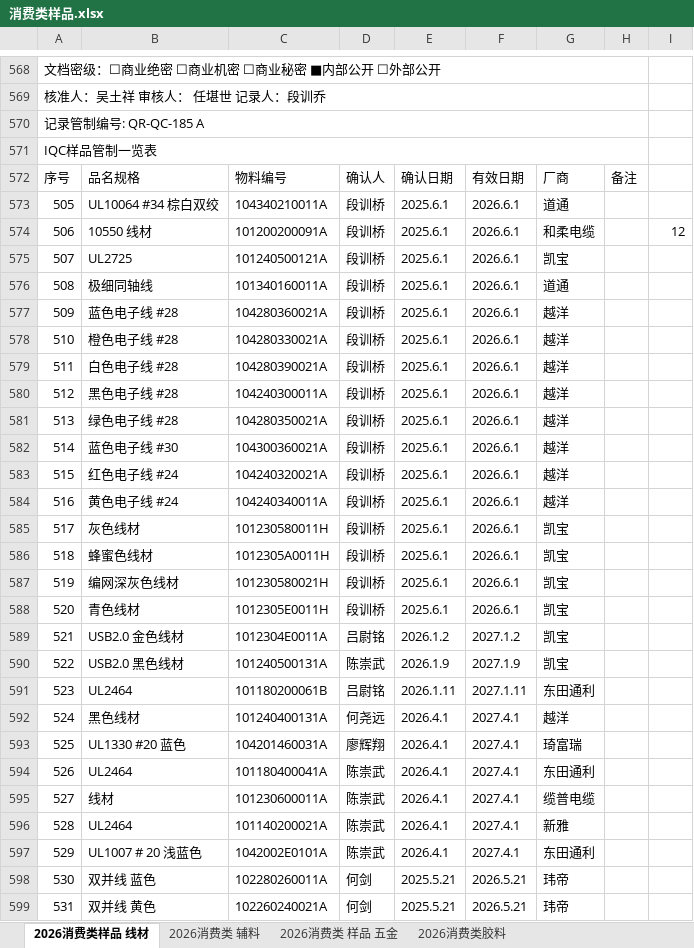
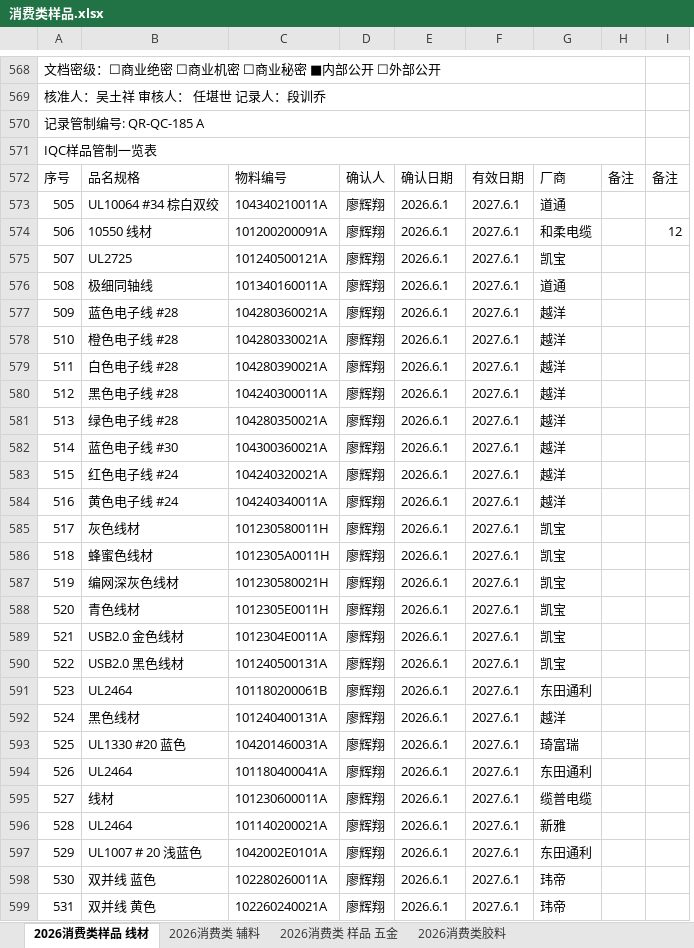
Before and after one commit to uiqc/uiqc.github.io, an Excel workbook: excel/消费类样品.xlsx, sheet 2026消费类样品 线材, drawn as a sheet; only a part is shown, gaps mark what is left out; values as stored, in another font and other column widths than the file's, no cell formats; charts and pictures not drawn; removed rows and columns are numbered as before the commit, all else as after; the diff covers the shown part only; the diff names each change by its address in the sheet, - before the commit and + after, or states it on an @@ line.

Commit message:
doc: 上传 2026年消费类样品(1).xlsx 去更新 excel 文件: excel/消费类样品.xlsx

```diff
--- a/excel/消费类样品.xlsx (sheet 2026消费类样品 线材)
+++ b/excel/消费类样品.xlsx (sheet 2026消费类样品 线材)
-column E, rows 572-599: 确认日期 | 2025.6.1 | 2025.6.1 | 2025.6.1 | 2025.6.1 | 2025.6.1 | 2025.6.1 | 2025.6.1 | 2025.6.1 | 2025.6.1 | 2025.6.1 | 2025.6.1 | 2025.6.1 | 2025.6.1 | 2025.6.1 | 2025.6.1 | 2025.6.1 | 2026.1.2 | 2026.1.9 | 2026.1.11 | 2026.4.1 | 2026.4.1 | 2026.4.1 | 2026.4.1 | 2026.4.1 | 2026.4.1 | 2025.5.21 | 2025.5.21
+column F, rows 572-599: 有效日期 | 2027.6.1 | 2027.6.1 | 2027.6.1 | 2027.6.1 | 2027.6.1 | 2027.6.1 | 2027.6.1 | 2027.6.1 | 2027.6.1 | 2027.6.1 | 2027.6.1 | 2027.6.1 | 2027.6.1 | 2027.6.1 | 2027.6.1 | 2027.6.1 | 2027.6.1 | 2027.6.1 | 2027.6.1 | 2027.6.1 | 2027.6.1 | 2027.6.1 | 2027.6.1 | 2027.6.1 | 2027.6.1 | 2027.6.1 | 2027.6.1
-E572: 有效日期
+E572: 确认日期
-I572: (empty)
+I572: 备注
-D573:D588: 段训桥
+D573:D588: 廖辉翔
-D589: 吕尉铭
+D589: 廖辉翔
-E589: 2027.1.2
+E589: 2026.6.1
-D590: 陈崇武
+D590: 廖辉翔
-E590: 2027.1.9
+E590: 2026.6.1
-D591: 吕尉铭
+D591: 廖辉翔
-E591: 2027.1.11
+E591: 2026.6.1
-D592: 何尧远
+D592: 廖辉翔
-E592:E597: 2027.4.1
+E592:E597: 2026.6.1
-D594:D597: 陈崇武
+D594:D597: 廖辉翔
-D598:D599: 何剑
+D598:D599: 廖辉翔
-E598:E599: 2026.5.21
+E598:E599: 2026.6.1
```
Also changed, not shown: 46 added rows and 719 edited cells elsewhere in this sheet, sheet 2026消费类 辅料, sheet 2026消费类 样品 五金, cell formats, charts or pictures.
